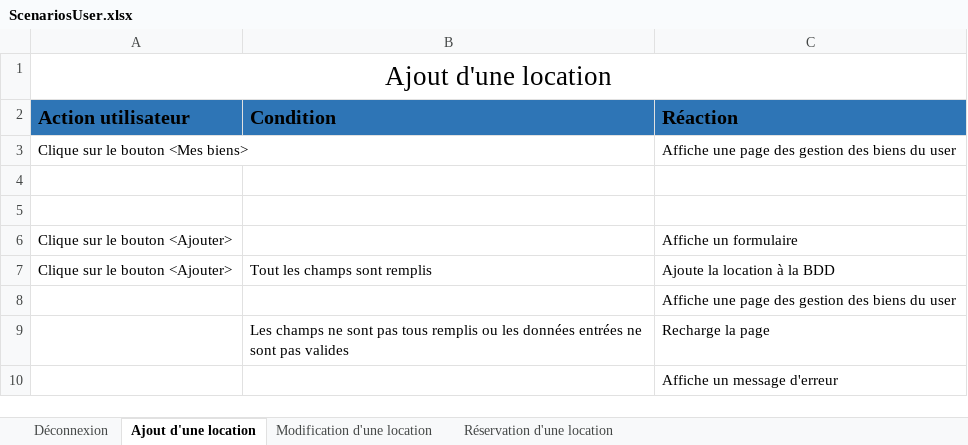
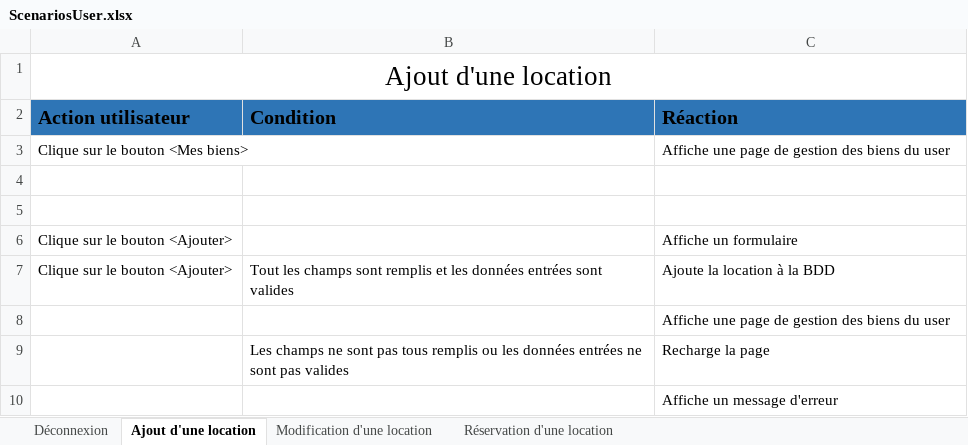
Before and after one commit to AxelPittet/TPI_2023, an Excel workbook: Documentation/UseCases - Scenarios/Scenarios/ScenariosUser.xlsx, sheet Ajout d'une location, drawn as a sheet; values as stored, in another font and other column widths than the file's, no borders; table styles not drawn; the diff names each change by its address in the sheet, - before the commit and + after, or states it on an @@ line.

```diff
--- a/Documentation/UseCases - Scenarios/Scenarios/ScenariosUser.xlsx (sheet Ajout d'une location)
+++ b/Documentation/UseCases - Scenarios/Scenarios/ScenariosUser.xlsx (sheet Ajout d'une location)
-C3 (Réaction): …une page des gestion des…
+C3 (Réaction): …une page de gestion des…
-B7 (Condition): …sont remplis
+B7 (Condition): …sont remplis et les données entrées sont valides
-C8 (Réaction): …une page des gestion des…
+C8 (Réaction): …une page de gestion des…
```
Also changed, not shown: sheet Modification d'une location, sheet Réservation d'une location, Documentation/UseCases - Scenarios/Scenarios/ScenariosAdmin.xlsx, Documentation/UseCases - Scenarios/Scenarios/ScenariosGuest.xlsx.
